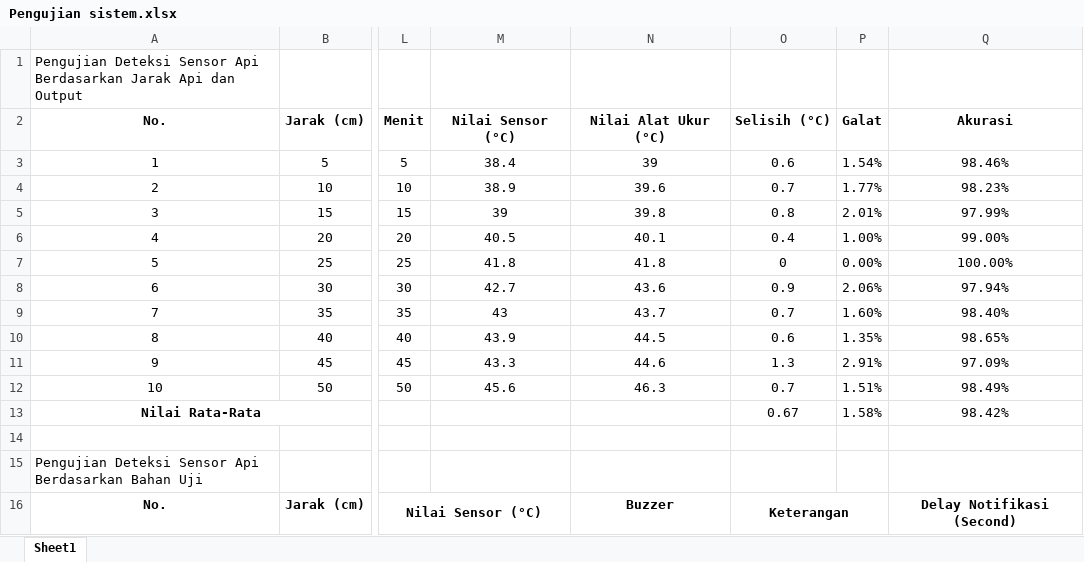
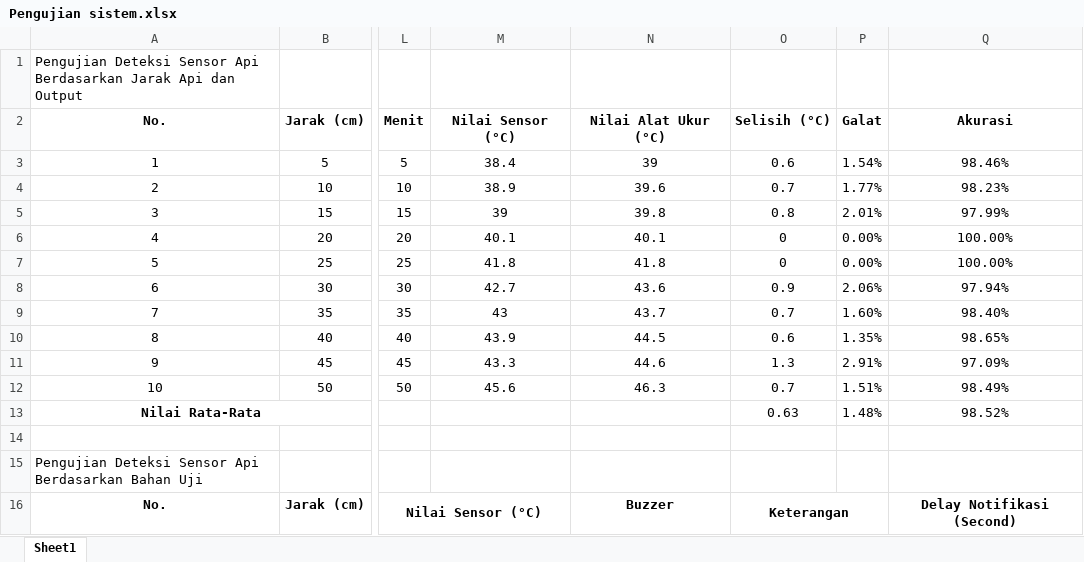
Before and after one commit to dimasbaguss/skripsweet, an Excel workbook: Pengujian sistem.xlsx, sheet Sheet1, drawn as a sheet; only a part is shown, gaps mark what is left out; values as stored, in another font and other column widths than the file's, no borders; the diff names each change by its address in the sheet, - before the commit and + after, or states it on an @@ line.

```diff
--- a/Pengujian sistem.xlsx (sheet Sheet1)
+++ b/Pengujian sistem.xlsx (sheet Sheet1)
-M6: 40.5
+M6: 40.1
-O6: 0.4
+O6: 0
-P6: 1.00%
+P6: 0.00%
-Q6: 99.00%
+Q6: 100.00%
-O13: 0.67
+O13: 0.63
-P13: 1.58%
+P13: 1.48%
-Q13: 98.42%
+Q13: 98.52%
```
Also changed, not shown: formulas that keep their value, 11 other files.
